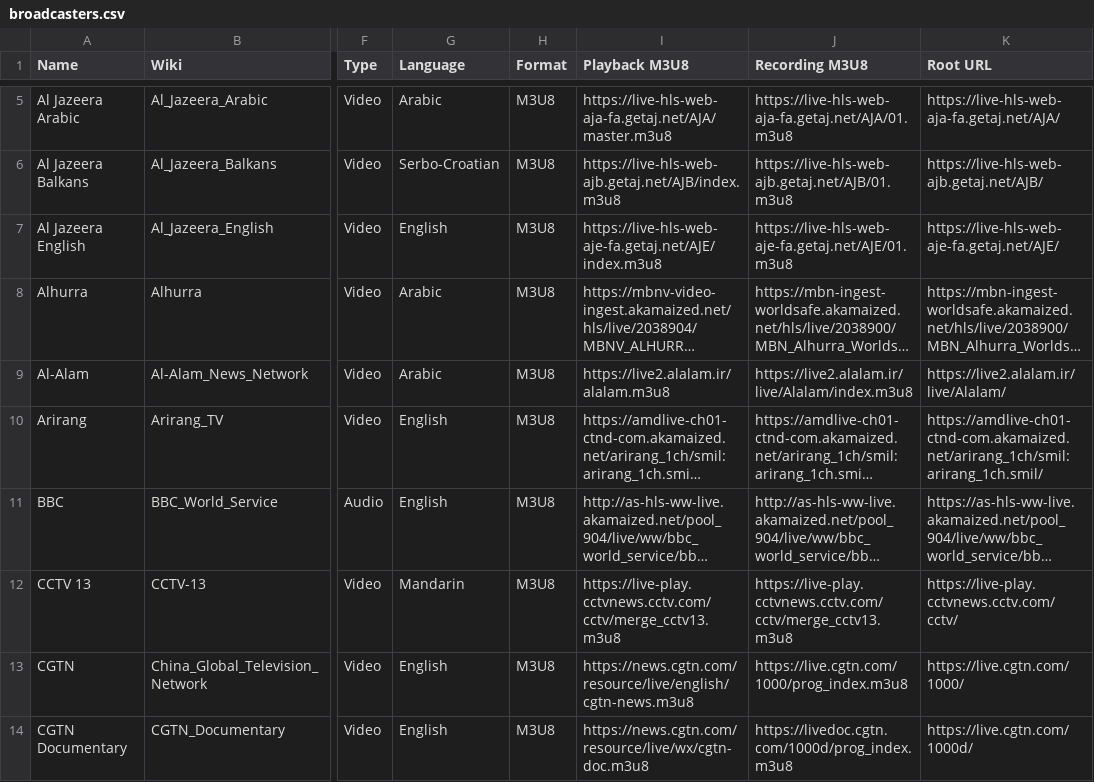
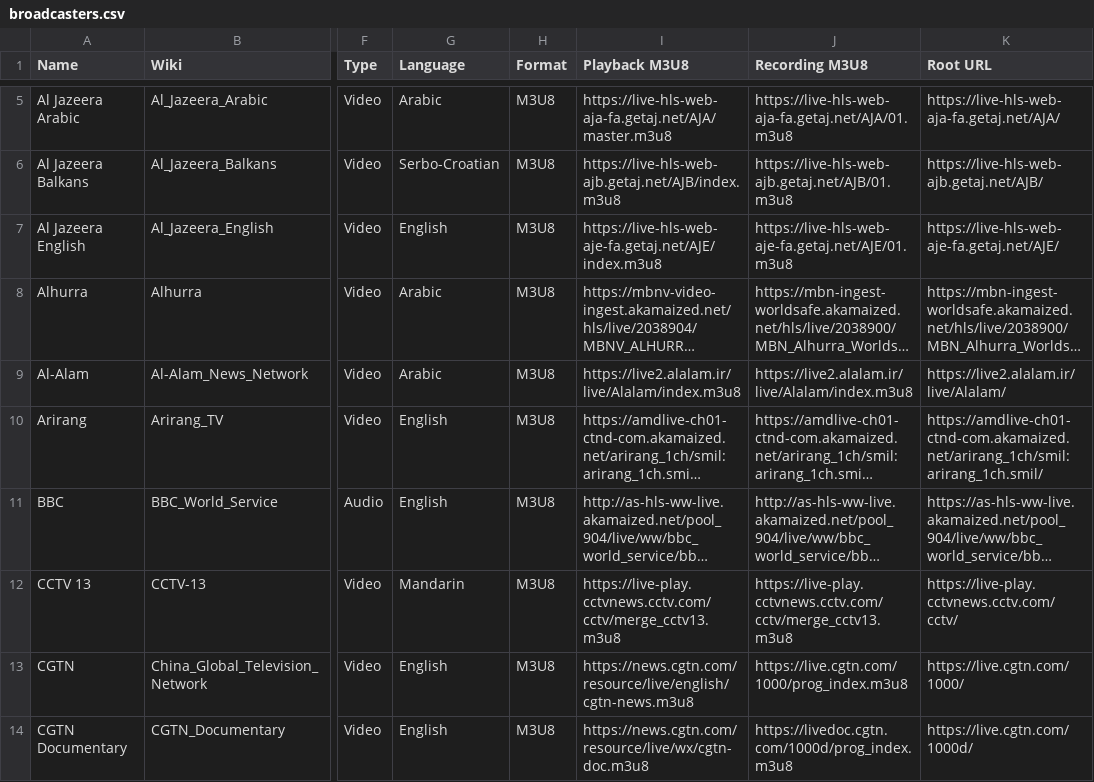
Before and after one commit to cpremoshis/global-media, a CSV file: Assets/broadcasters.csv, drawn as a sheet; only a part is shown, gaps mark what is left out; long unchanged cells end in …; the diff names each change by its address in the sheet, - before the commit and + after, or states it on an @@ line.

```diff
--- a/Assets/broadcasters.csv
+++ b/Assets/broadcasters.csv
-I9 (Playback M3U8): https://live2.alalam.ir/alalam.m3u8
+I9 (Playback M3U8): https://live2.alalam.ir/live/Alalam/index.m3u8
```
